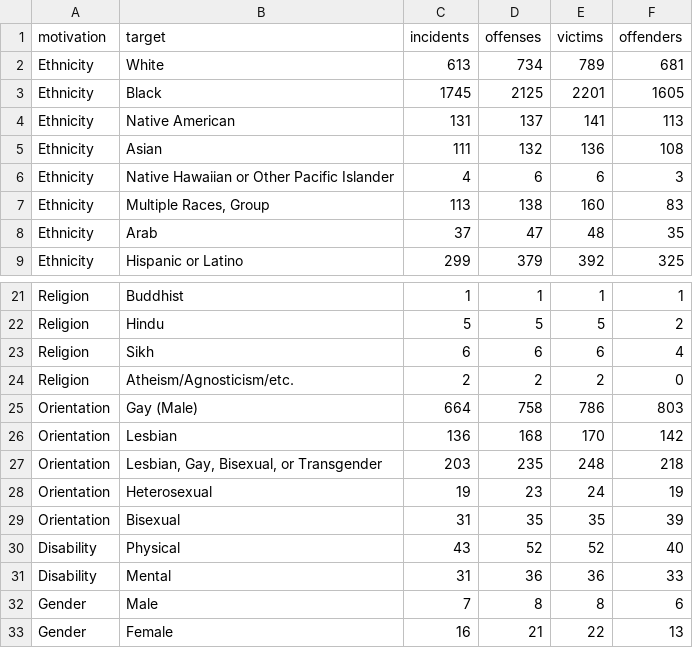
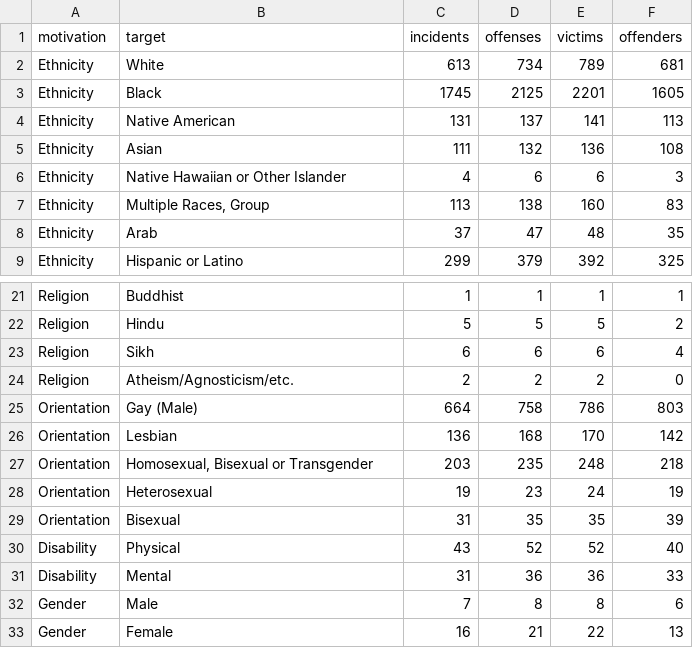
Before and after one commit to BounceRan/USHateCrimeVis, a CSV file: dataset/2015HCbyBiasMotivation.csv, drawn as a sheet; only a part is shown, gaps mark what is left out.

```diff
--- a/dataset/2015HCbyBiasMotivation.csv
+++ b/dataset/2015HCbyBiasMotivation.csv
@@ -5,3 +5,3 @@ Ethnicity,Native American,131,137,141,113
 Ethnicity,Asian,111,132,136,108
-Ethnicity,Native Hawaiian or Other Pacific Islander,4,6,6,3
+Ethnicity,Native Hawaiian or Other Islander,4,6,6,3
 Ethnicity,"Multiple Races, Group",113,138,160,83
@@ -26,3 +26,3 @@ Orientation,Gay (Male),664,758,786,803
 Orientation,Lesbian,136,168,170,142
-Orientation,"Lesbian, Gay, Bisexual, or Transgender",203,235,248,218
+Orientation,"Homosexual, Bisexual or Transgender",203,235,248,218
 Orientation,Heterosexual,19,23,24,19
```
Also changed, not shown: dataset/2016HCbyBiasMotivation.csv, dataset/2017HCbyBiasMotivation.csv, 3 other files.
